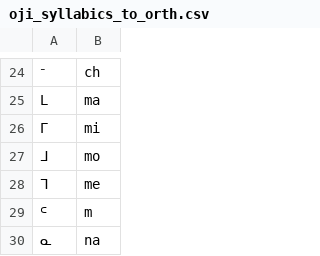
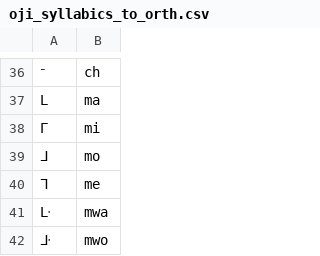
Before and after one commit to roedoejet/g2p, a CSV file: g2p/mappings/langs/oji/oji_syllabics_to_orth.csv, drawn as a sheet; only a part is shown, gaps mark what is left out; the shorter side is filled out with more unchanged rows; the diff covers the shown part only.

```diff
--- a/g2p/mappings/langs/oji/oji_syllabics_to_orth.csv
+++ b/g2p/mappings/langs/oji/oji_syllabics_to_orth.csv
@@ -28 +40,3 @@
 ᒣ,me
+ᒷ,mwa
+ᒳ,mwo
```
Also changed, not shown: 34 added rows and 4 edited cells elsewhere in this file.
